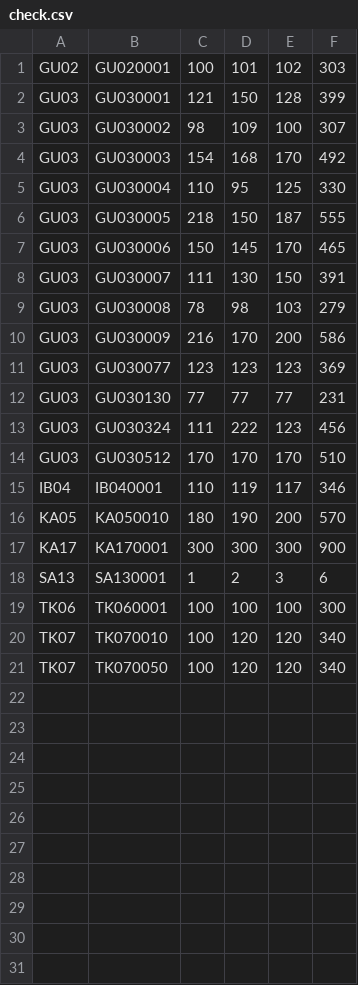
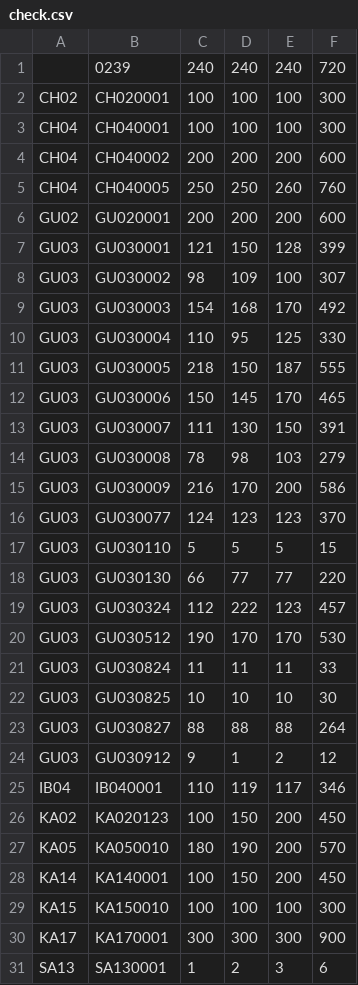
Before and after one commit to takehiko2324/ranking2026, a CSV file: check.csv, drawn as a sheet; only a part is shown; the shorter side is filled out with more unchanged rows.

Commit message:
Update check.csv from FileMaker

```diff
--- a/check.csv
+++ b/check.csv
@@ -1,2 +1,7 @@
-"GU02","GU020001","100","101","102","303"
+"","0239","240","240","240","720"
+"CH02","CH020001","100","100","100","300"
+"CH04","CH040001","100","100","100","300"
+"CH04","CH040002","200","200","200","600"
+"CH04","CH040005","250","250","260","760"
+"GU02","GU020001","200","200","200","600"
 "GU03","GU030001","121","150","128","399"
@@ -10,8 +15,16 @@
 "GU03","GU030009","216","170","200","586"
-"GU03","GU030077","123","123","123","369"
-"GU03","GU030130","77","77","77","231"
-"GU03","GU030324","111","222","123","456"
-"GU03","GU030512","170","170","170","510"
+"GU03","GU030077","124","123","123","370"
+"GU03","GU030110","5","5","5","15"
+"GU03","GU030130","66","77","77","220"
+"GU03","GU030324","112","222","123","457"
+"GU03","GU030512","190","170","170","530"
+"GU03","GU030824","11","11","11","33"
+"GU03","GU030825","10","10","10","30"
+"GU03","GU030827","88","88","88","264"
+"GU03","GU030912","9","1","2","12"
 "IB04","IB040001","110","119","117","346"
+"KA02","KA020123","100","150","200","450"
 "KA05","KA050010","180","190","200","570"
+"KA14","KA140001","100","150","200","450"
+"KA15","KA150010","100","100","100","300"
 "KA17","KA170001","300","300","300","900"
```
